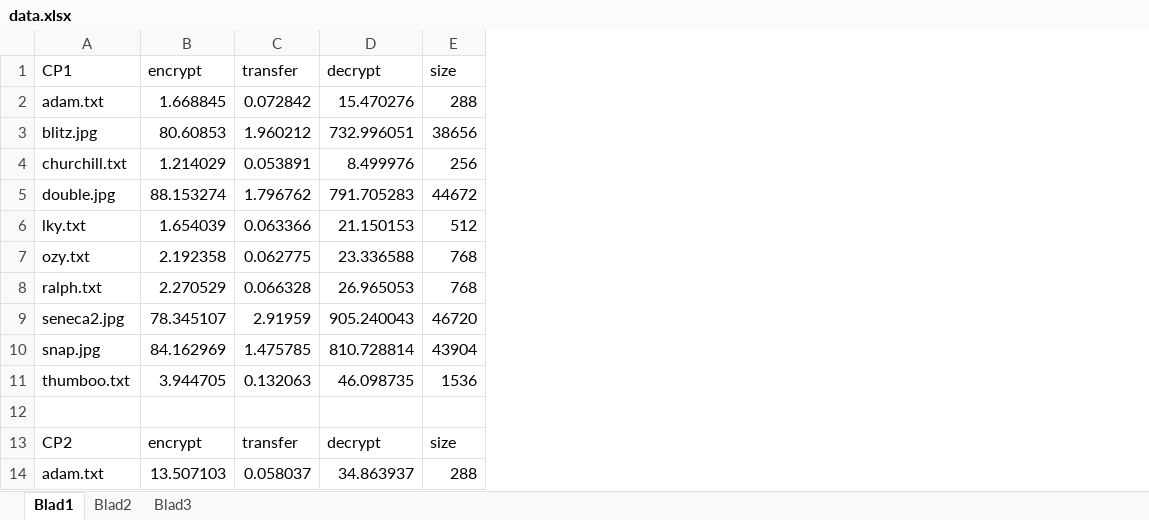
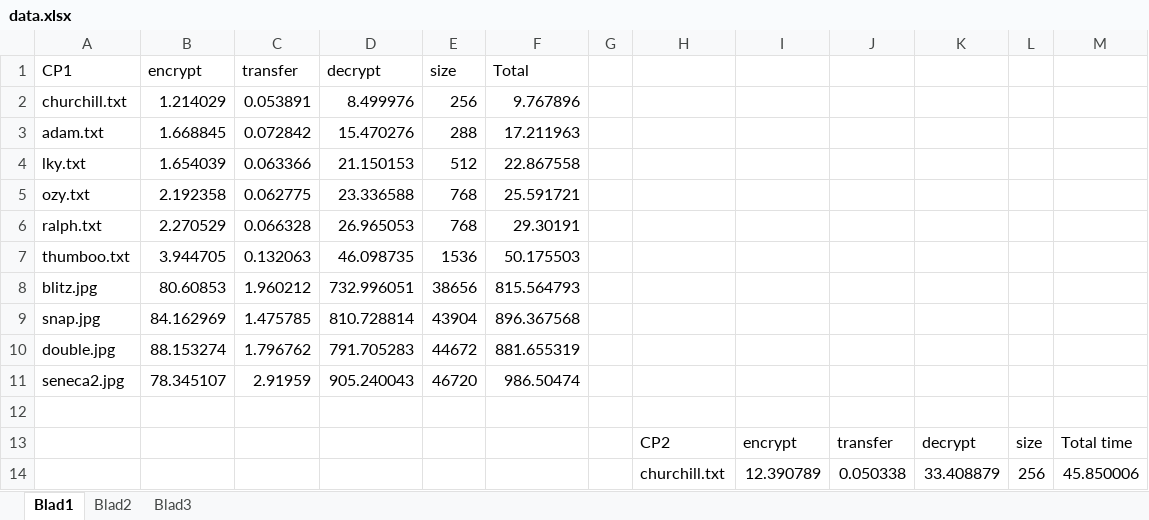
Before and after one commit to agrimsingh/SFT, an Excel workbook: data.xlsx, sheet Blad1, drawn as a sheet; only a part is shown; values as stored, in another font and other column widths than the file's, no borders; charts and pictures not drawn; addresses are those after the commit; the diff covers the shown part only; the diff names each change by its address in the sheet, - before the commit and + after, or states it on an @@ line.

Commit message:
final files and data analysis

```diff
--- a/data.xlsx (sheet Blad1)
+++ b/data.xlsx (sheet Blad1)
+column F (Total), rows 3-6: 17.211963 | 22.867558 | 25.591721 | 29.30191; row 11: 986.50474
+column G, empty
+column H, rows 13-14: CP2 | churchill.txt
+column I, rows 13-14: encrypt | 12.390789
+column J, rows 13-14: transfer | 0.050338
+column K, rows 13-14: decrypt | 33.408879
+column L, rows 13-14: size | 256
+column M, rows 13-14: Total time | 45.850006
@@ row 4 moved to row 2: churchill.txt @@
@@ row 11 moved to row 7: thumboo.txt @@
@@ row 3 moved to row 8: blitz.jpg @@
@@ row 10 moved to row 9: snap.jpg @@
@@ row 5 moved to row 10: double.jpg @@
-A13 (CP1): CP2
+A13 (CP1): (empty)
-B13 (encrypt): encrypt
+B13 (encrypt): (empty)
-C13 (transfer): transfer
+C13 (transfer): (empty)
-D13 (decrypt): decrypt
+D13 (decrypt): (empty)
-E13 (size): size
+E13 (size): (empty)
-A14 (CP1): adam.txt
+A14 (CP1): (empty)
-B14 (encrypt): 13.507103
+B14 (encrypt): (empty)
-C14 (transfer): 0.058037
+C14 (transfer): (empty)
-D14 (decrypt): 34.863937
+D14 (decrypt): (empty)
-E14 (size): 288
+E14 (size): (empty)
```
Also changed, not shown: 23 added rows and 45 edited cells elsewhere in this sheet, charts or pictures, 10 other files.
